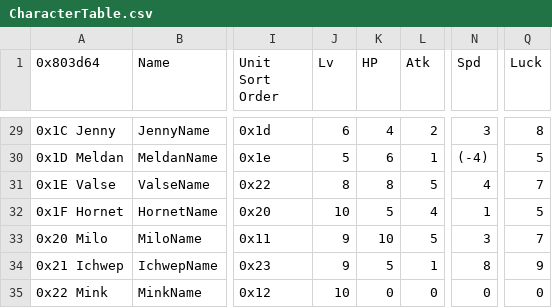
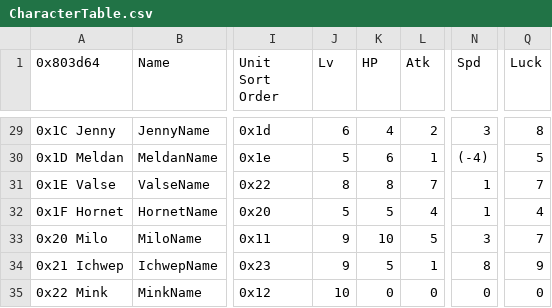
Before and after one commit to legendofloog/Teleshack-II, a CSV file: Tables/NightmareModules/CharactersClasses/CharacterTable.csv, drawn as a sheet; only a part is shown, gaps mark what is left out; the diff names each change by its address in the sheet, - before the commit and + after, or states it on an @@ line.

```diff
--- a/Tables/NightmareModules/CharactersClasses/CharacterTable.csv
+++ b/Tables/NightmareModules/CharactersClasses/CharacterTable.csv
-L31 (Atk): 5
+L31 (Atk): 7
-N31 (Spd): 4
+N31 (Spd): 1
-J32 (Lv): 10
+J32 (Lv): 5
-Q32 (Luck): 5
+Q32 (Luck): 4
```
Also changed, not shown: Tables/NightmareModules/CharactersClasses/ClassTable.csv, 12 other files.
